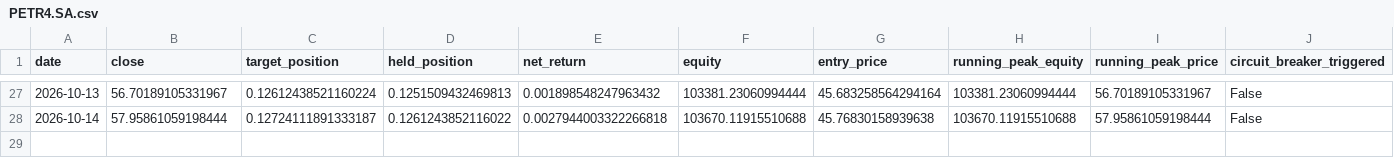
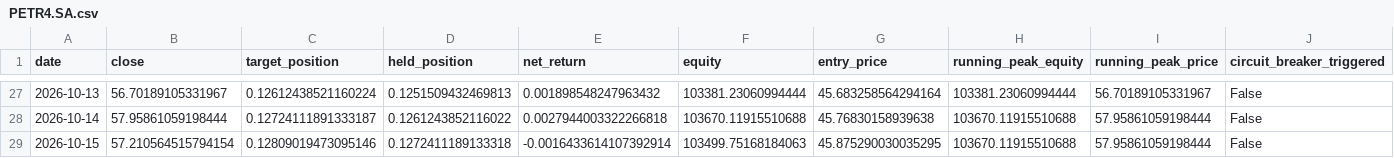
Before and after one commit to fuubr/PROJETO-QUANT, a CSV file: paper_trading/state/PETR4.SA.csv, drawn as a sheet; only a part is shown, gaps mark what is left out; rows hold the shown columns only; the diff names each change by its address in the sheet, - before the commit and + after, or states it on an @@ line.

```diff
--- a/paper_trading/state/PETR4.SA.csv
+++ b/paper_trading/state/PETR4.SA.csv
+row 29: 2026-10-15 | 57.210564515794154 | 0.12809019473095146 | 0.1272411189133318 | -0.0016433614107392914 | 103499.75168184063 | 45.875290030035295 | 103670.11915510688 | 57.95861059198444 | False
```
Also changed, not shown: paper_trading/state/AAPL.csv, paper_trading/state/PETR4.SA__trendvol.csv, 19 other files.
